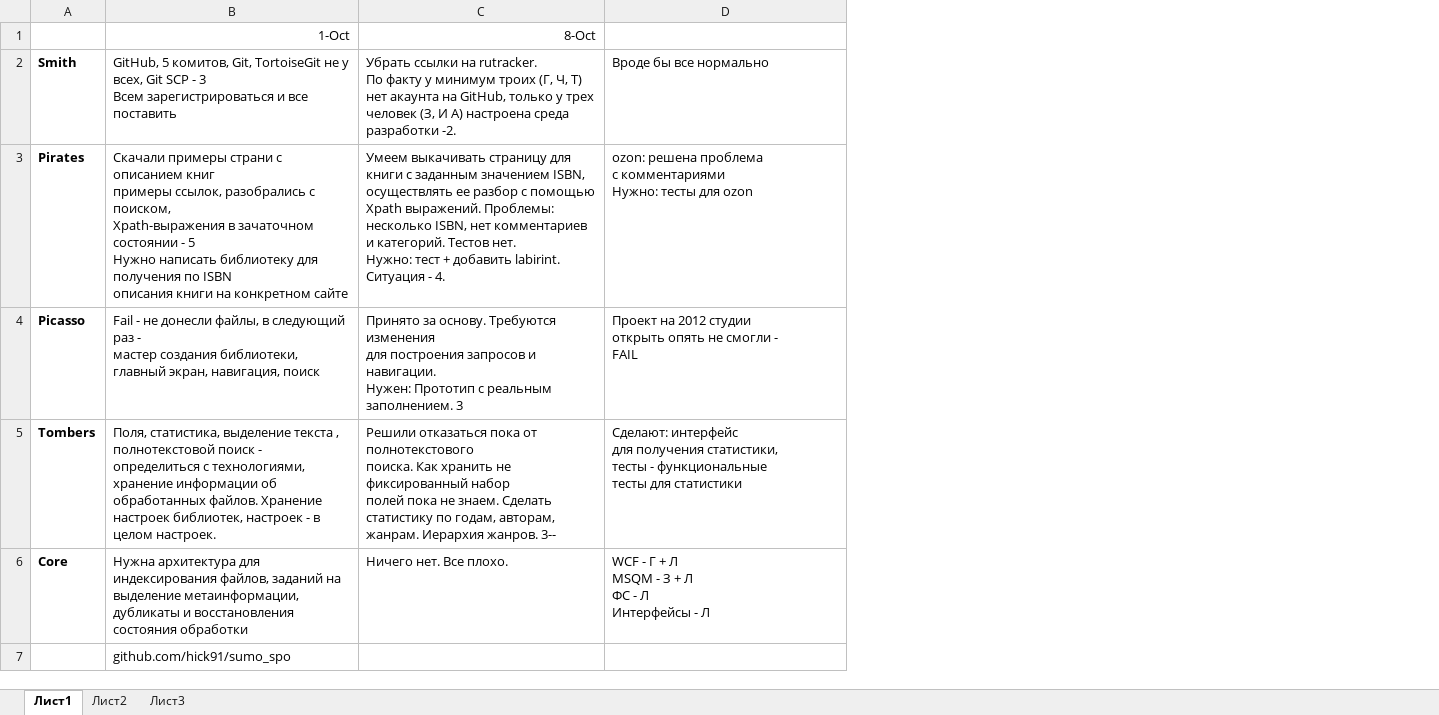
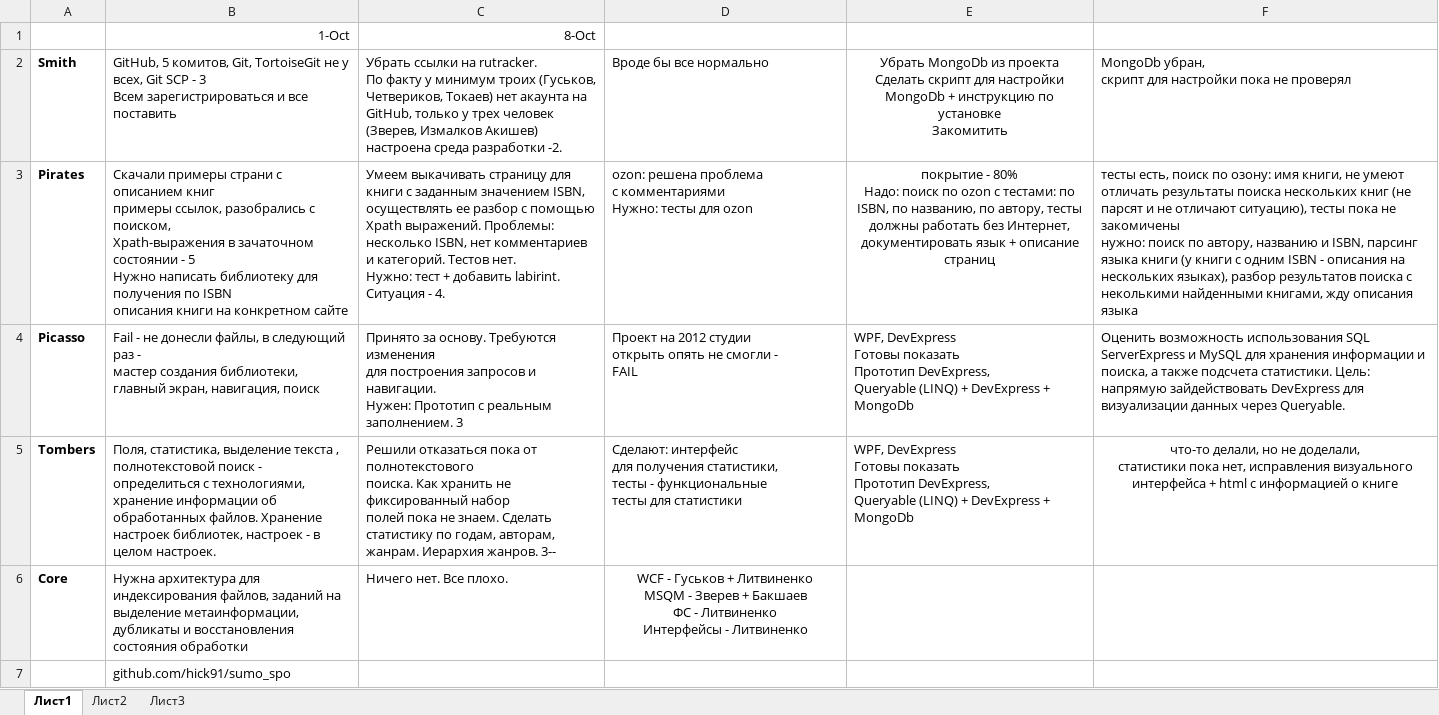
Before and after one commit to ProSmallTeam/Sumo_SPO, an Excel workbook: Results.xlsx, sheet Лист1, drawn as a sheet; values as stored, in another font and other column widths than the file's, no borders; ↵ is a line break in a cell; the diff names each change by its address in the sheet, - before the commit and + after, or states it on an @@ line.

Commit message:
Обновлен файл Results.xlsx

```diff
--- a/Results.xlsx (sheet Лист1)
+++ b/Results.xlsx (sheet Лист1)
+column E, rows 2-5: Убрать MongoDb из проекта ↵ Сделать скрипт для настройки ↵ MongoDb + инструкцию по установке ↵ Закомитить | покрытие - 80% ↵ Надо: поиск по ozon с тестами: по ISBN, по названию, по автору, тесты должны работать без Интернет, документировать язык + описание страниц | WPF, DevExpress ↵ Готовы показать ↵ Прототип DevExpress, ↵ Queryable (LINQ) + DevExpress + MongoDb | WPF, DevExpress ↵ Готовы показать ↵ Прототип DevExpress, ↵ Queryable (LINQ) + DevExpress + MongoDb
+column F, rows 2-5: MongoDb убран, ↵ скрипт для настройки пока не проверял | тесты есть, поиск по озону: имя книги, не умеют отличать результаты поиска нескольких книг (не парсят и не отличают ситуацию), тесты пока не закомичены ↵ нужно: поиск по автору, названию и ISBN, парсинг языка книги (у книги с одним ISBN - описания на нескольких языках), разбор результатов поиска с неколькими найденными книгами, жду описания языка | Оценить возможность использования SQL ServerExpress и MySQL для хранения информации и поиска, а также подсчета статистики. Цель: напрямую зайдействовать DevExpress для визуализации данных через Queryable. | что-то делали, но не доделали, ↵ статистики пока нет, исправления визуального интерфейса + html с информацией о книге
-C2: …минимум троих (Г, Ч, Т) нет акаунта на GitHub, только у трех человек (З, И А) настроена среда…
+C2: …минимум троих (Гуськов, Четвериков, Токаев) нет акаунта на GitHub, только у трех человек (Зверев, Измалков Акишев) настроена среда…
-D6: WCF - Г + Л ↵ MSQM - З + Л ↵ ФС - Л ↵ Интерфейсы - Л
+D6: WCF - Гуськов + Литвиненко ↵ MSQM - Зверев + Бакшаев ↵ ФС - Литвиненко ↵ Интерфейсы - Литвиненко
-D6 alignment: left
+D6 alignment: center
```
